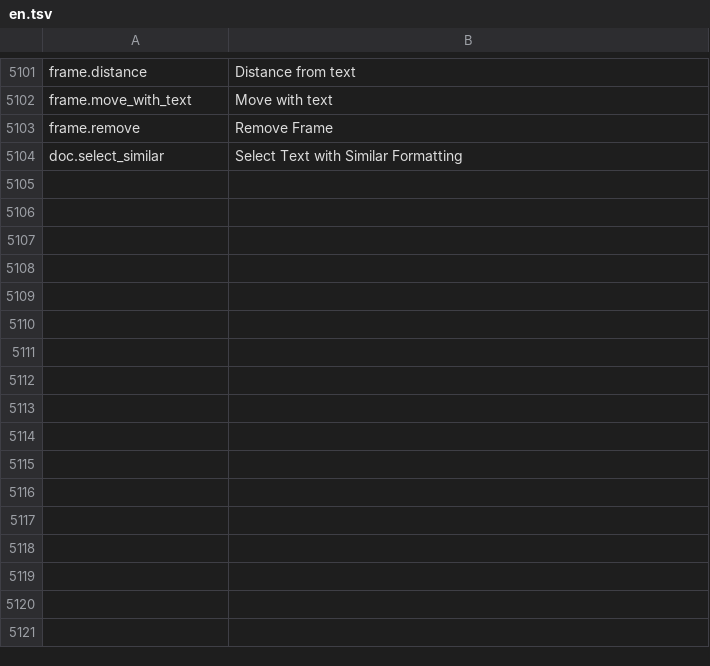
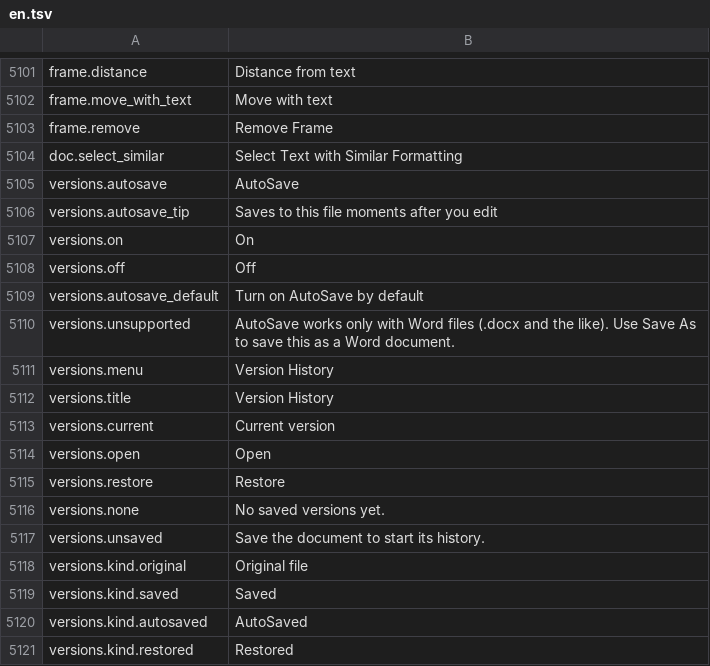
Before and after one commit to jade-rs/jade-office, a TSV file: crates/jade-gpui-app/i18n/en.tsv, drawn as a sheet; only a part is shown, gaps mark what is left out.

```diff
--- a/crates/jade-gpui-app/i18n/en.tsv
+++ b/crates/jade-gpui-app/i18n/en.tsv
@@ -5104 +5104,18 @@ frame.remove	Remove Frame
 doc.select_similar	Select Text with Similar Formatting
+versions.autosave	AutoSave
+versions.autosave_tip	Saves to this file moments after you edit
+versions.on	On
+versions.off	Off
+versions.autosave_default	Turn on AutoSave by default
+versions.unsupported	AutoSave works only with Word files (.docx and the like). Use Save As to save this as a Word document.
+versions.menu	Version History
+versions.title	Version History
+versions.current	Current version
+versions.open	Open
+versions.restore	Restore
+versions.none	No saved versions yet.
+versions.unsaved	Save the document to start its history.
+versions.kind.original	Original file
+versions.kind.saved	Saved
+versions.kind.autosaved	AutoSaved
+versions.kind.restored	Restored
```
Also changed, not shown: crates/jade-gpui-app/i18n/ja.tsv, 9 other files.
